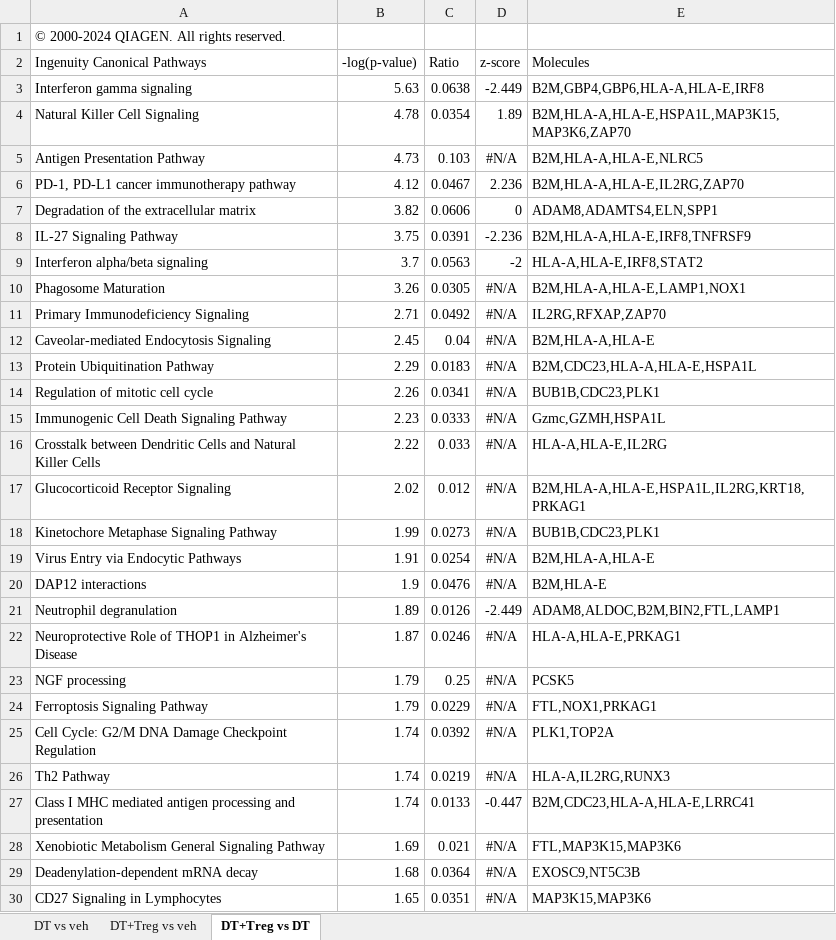
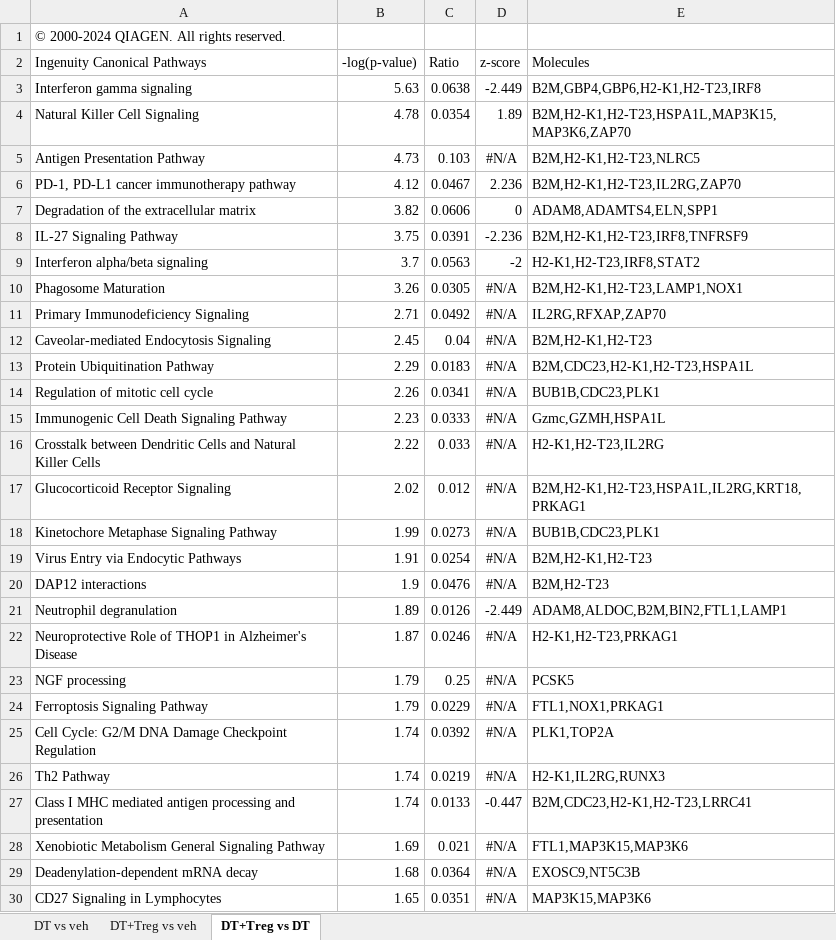
Before and after one commit to tranmanhha135/Treg_uNK, an Excel workbook: 0_data/rawData/IPA pathways.xlsx, sheet DT+Treg vs DT, drawn as a sheet; only a part is shown; values as stored, in another font and other column widths than the file's, no borders; the diff covers the shown part only; the diff names each change by its address in the sheet, - before the commit and + after, or states it on an @@ line.

```diff
--- a/0_data/rawData/IPA pathways.xlsx (sheet DT+Treg vs DT)
+++ b/0_data/rawData/IPA pathways.xlsx (sheet DT+Treg vs DT)
-E3 (Molecules): B2M,GBP4,GBP6,HLA-A,HLA-E,IRF8
+E3 (Molecules): B2M,GBP4,GBP6,H2-K1,H2-T23,IRF8
-E4 (Molecules): B2M,HLA-A,HLA-E,HSPA1L,MAP3K15,MAP3K6,ZAP70
+E4 (Molecules): B2M,H2-K1,H2-T23,HSPA1L,MAP3K15,MAP3K6,ZAP70
-E5 (Molecules): B2M,HLA-A,HLA-E,NLRC5
+E5 (Molecules): B2M,H2-K1,H2-T23,NLRC5
-E6 (Molecules): B2M,HLA-A,HLA-E,IL2RG,ZAP70
+E6 (Molecules): B2M,H2-K1,H2-T23,IL2RG,ZAP70
-E8 (Molecules): B2M,HLA-A,HLA-E,IRF8,TNFRSF9
+E8 (Molecules): B2M,H2-K1,H2-T23,IRF8,TNFRSF9
-E9 (Molecules): HLA-A,HLA-E,IRF8,STAT2
+E9 (Molecules): H2-K1,H2-T23,IRF8,STAT2
-E10 (Molecules): B2M,HLA-A,HLA-E,LAMP1,NOX1
+E10 (Molecules): B2M,H2-K1,H2-T23,LAMP1,NOX1
-E12 (Molecules): B2M,HLA-A,HLA-E
+E12 (Molecules): B2M,H2-K1,H2-T23
-E13 (Molecules): B2M,CDC23,HLA-A,HLA-E,HSPA1L
+E13 (Molecules): B2M,CDC23,H2-K1,H2-T23,HSPA1L
-E16 (Molecules): HLA-A,HLA-E,IL2RG
+E16 (Molecules): H2-K1,H2-T23,IL2RG
-E17 (Molecules): B2M,HLA-A,HLA-E,HSPA1L,IL2RG,KRT18,PRKAG1
+E17 (Molecules): B2M,H2-K1,H2-T23,HSPA1L,IL2RG,KRT18,PRKAG1
-E19 (Molecules): B2M,HLA-A,HLA-E
+E19 (Molecules): B2M,H2-K1,H2-T23
-E20 (Molecules): B2M,HLA-E
+E20 (Molecules): B2M,H2-T23
-E21 (Molecules): ADAM8,ALDOC,B2M,BIN2,FTL,LAMP1
+E21 (Molecules): ADAM8,ALDOC,B2M,BIN2,FTL1,LAMP1
-E22 (Molecules): HLA-A,HLA-E,PRKAG1
+E22 (Molecules): H2-K1,H2-T23,PRKAG1
-E24 (Molecules): FTL,NOX1,PRKAG1
+E24 (Molecules): FTL1,NOX1,PRKAG1
-E26 (Molecules): HLA-A,IL2RG,RUNX3
+E26 (Molecules): H2-K1,IL2RG,RUNX3
-E27 (Molecules): B2M,CDC23,HLA-A,HLA-E,LRRC41
+E27 (Molecules): B2M,CDC23,H2-K1,H2-T23,LRRC41
-E28 (Molecules): FTL,MAP3K15,MAP3K6
+E28 (Molecules): FTL1,MAP3K15,MAP3K6
```
Also changed, not shown: 41 edited cells elsewhere in this sheet, sheet DT vs veh, sheet DT+Treg vs veh, 32 other files.
